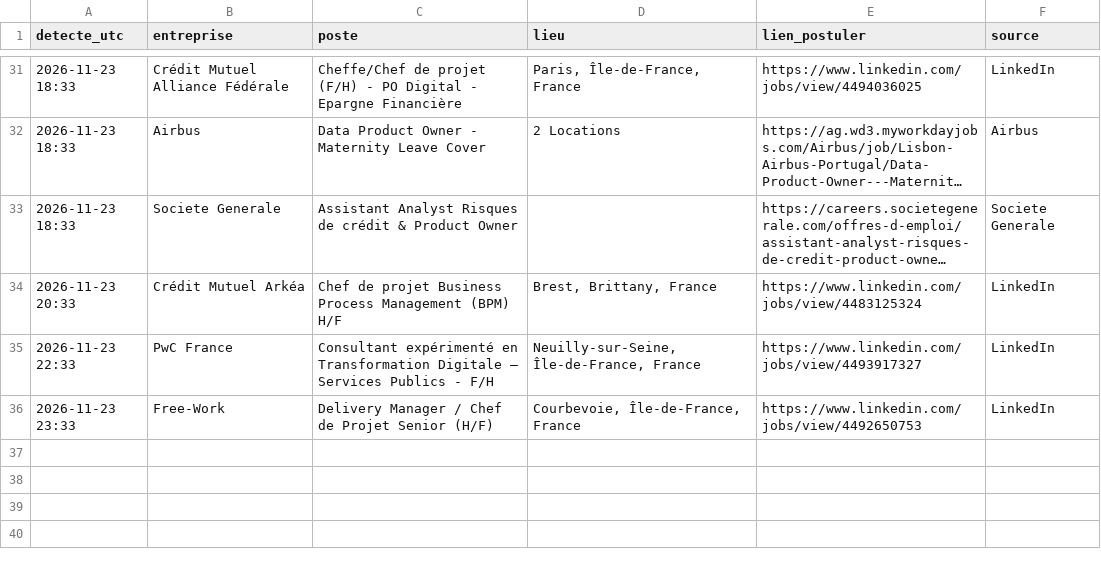
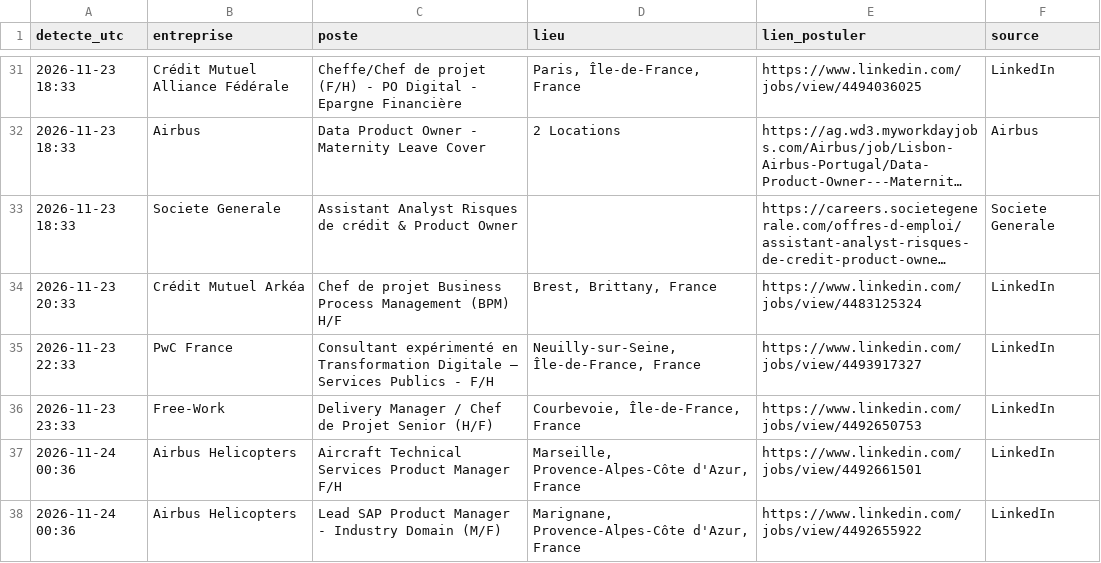
Before and after one commit to Ubaysd/job-watcher, a CSV file: offres.csv, drawn as a sheet; only a part is shown, gaps mark what is left out; long unchanged cells end in ….

```diff
--- a/offres.csv
+++ b/offres.csv
@@ -36 +36,3 @@ detecte_utc,entreprise,poste,lieu,lien_postuler,source
 2026-11-23 23:33,Free-Work,Delivery Manager / Chef de Projet Senior (H/F),"Courbevoie, Île-de-France, France",https://www.linkedin.com/jobs/view/4492650753,LinkedIn
+2026-11-24 00:36,Airbus Helicopters,Aircraft Technical Services Product Manager F/H,"Marseille, Provence-Alpes-Côte d'Azur, France",https://www.linkedin.com/jobs/view/4492661501,LinkedIn
+2026-11-24 00:36,Airbus Helicopters,Lead SAP Product Manager - Industry Domain (M/F),"Marignane, Provence-Alpes-Côte d'Azur, France",https://www.linkedin.com/jobs/view/4492655922,LinkedIn
```
Also changed, not shown: 1 other file.
